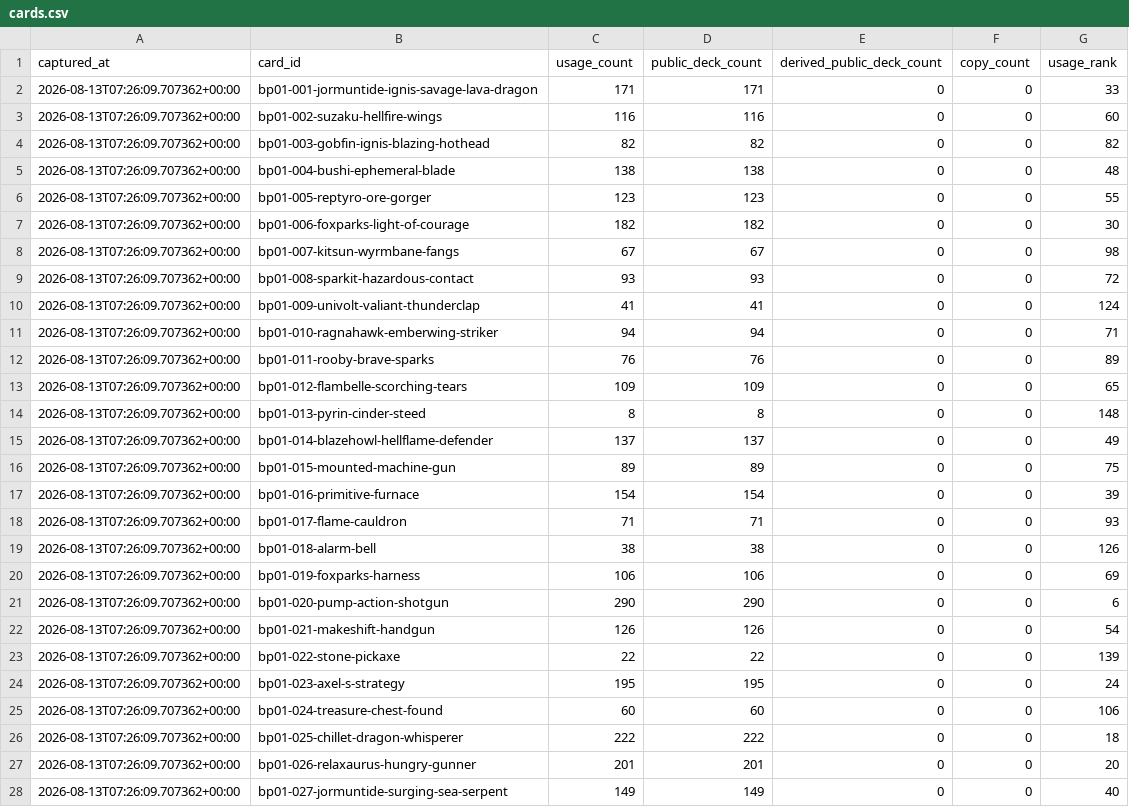
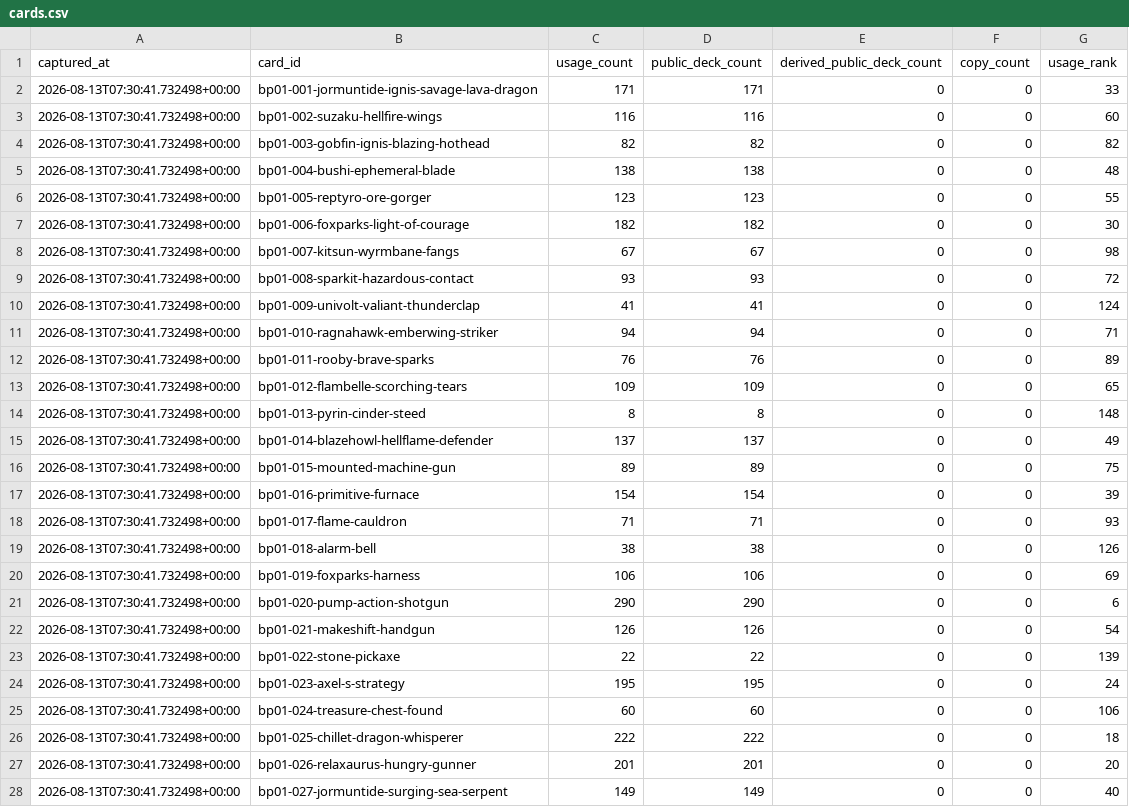
Before and after one commit to tantnlamma/PalworldTCGCache, a CSV file: history/cards.csv, drawn as a sheet; only a part is shown; the diff covers the shown part only.

Commit message:
data: 12h snapshot 2026-08-13T07:30:41.732498+00:00

```diff
--- a/history/cards.csv
+++ b/history/cards.csv
@@ -1,28 +1,28 @@
 captured_at,card_id,usage_count,public_deck_count,derived_public_deck_count,copy_count,usage_rank
-2026-08-13T07:26:09.707362+00:00,bp01-001-jormuntide-ignis-savage-lava-dragon,171,171,0,0,33
-2026-08-13T07:26:09.707362+00:00,bp01-002-suzaku-hellfire-wings,116,116,0,0,60
-2026-08-13T07:26:09.707362+00:00,bp01-003-gobfin-ignis-blazing-hothead,82,82,0,0,82
-2026-08-13T07:26:09.707362+00:00,bp01-004-bushi-ephemeral-blade,138,138,0,0,48
-2026-08-13T07:26:09.707362+00:00,bp01-005-reptyro-ore-gorger,123,123,0,0,55
-2026-08-13T07:26:09.707362+00:00,bp01-006-foxparks-light-of-courage,182,182,0,0,30
-2026-08-13T07:26:09.707362+00:00,bp01-007-kitsun-wyrmbane-fangs,67,67,0,0,98
-2026-08-13T07:26:09.707362+00:00,bp01-008-sparkit-hazardous-contact,93,93,0,0,72
-2026-08-13T07:26:09.707362+00:00,bp01-009-univolt-valiant-thunderclap,41,41,0,0,124
-2026-08-13T07:26:09.707362+00:00,bp01-010-ragnahawk-emberwing-striker,94,94,0,0,71
-2026-08-13T07:26:09.707362+00:00,bp01-011-rooby-brave-sparks,76,76,0,0,89
-2026-08-13T07:26:09.707362+00:00,bp01-012-flambelle-scorching-tears,109,109,0,0,65
-2026-08-13T07:26:09.707362+00:00,bp01-013-pyrin-cinder-steed,8,8,0,0,148
-2026-08-13T07:26:09.707362+00:00,bp01-014-blazehowl-hellflame-defender,137,137,0,0,49
-2026-08-13T07:26:09.707362+00:00,bp01-015-mounted-machine-gun,89,89,0,0,75
-2026-08-13T07:26:09.707362+00:00,bp01-016-primitive-furnace,154,154,0,0,39
-2026-08-13T07:26:09.707362+00:00,bp01-017-flame-cauldron,71,71,0,0,93
-2026-08-13T07:26:09.707362+00:00,bp01-018-alarm-bell,38,38,0,0,126
-2026-08-13T07:26:09.707362+00:00,bp01-019-foxparks-harness,106,106,0,0,69
-2026-08-13T07:26:09.707362+00:00,bp01-020-pump-action-shotgun,290,290,0,0,6
-2026-08-13T07:26:09.707362+00:00,bp01-021-makeshift-handgun,126,126,0,0,54
-2026-08-13T07:26:09.707362+00:00,bp01-022-stone-pickaxe,22,22,0,0,139
-2026-08-13T07:26:09.707362+00:00,bp01-023-axel-s-strategy,195,195,0,0,24
-2026-08-13T07:26:09.707362+00:00,bp01-024-treasure-chest-found,60,60,0,0,106
-2026-08-13T07:26:09.707362+00:00,bp01-025-chillet-dragon-whisperer,222,222,0,0,18
-2026-08-13T07:26:09.707362+00:00,bp01-026-relaxaurus-hungry-gunner,201,201,0,0,20
-2026-08-13T07:26:09.707362+00:00,bp01-027-jormuntide-surging-sea-serpent,149,149,0,0,40
+2026-08-13T07:30:41.732498+00:00,bp01-001-jormuntide-ignis-savage-lava-dragon,171,171,0,0,33
+2026-08-13T07:30:41.732498+00:00,bp01-002-suzaku-hellfire-wings,116,116,0,0,60
+2026-08-13T07:30:41.732498+00:00,bp01-003-gobfin-ignis-blazing-hothead,82,82,0,0,82
+2026-08-13T07:30:41.732498+00:00,bp01-004-bushi-ephemeral-blade,138,138,0,0,48
+2026-08-13T07:30:41.732498+00:00,bp01-005-reptyro-ore-gorger,123,123,0,0,55
+2026-08-13T07:30:41.732498+00:00,bp01-006-foxparks-light-of-courage,182,182,0,0,30
+2026-08-13T07:30:41.732498+00:00,bp01-007-kitsun-wyrmbane-fangs,67,67,0,0,98
+2026-08-13T07:30:41.732498+00:00,bp01-008-sparkit-hazardous-contact,93,93,0,0,72
+2026-08-13T07:30:41.732498+00:00,bp01-009-univolt-valiant-thunderclap,41,41,0,0,124
+2026-08-13T07:30:41.732498+00:00,bp01-010-ragnahawk-emberwing-striker,94,94,0,0,71
+2026-08-13T07:30:41.732498+00:00,bp01-011-rooby-brave-sparks,76,76,0,0,89
+2026-08-13T07:30:41.732498+00:00,bp01-012-flambelle-scorching-tears,109,109,0,0,65
+2026-08-13T07:30:41.732498+00:00,bp01-013-pyrin-cinder-steed,8,8,0,0,148
+2026-08-13T07:30:41.732498+00:00,bp01-014-blazehowl-hellflame-defender,137,137,0,0,49
+2026-08-13T07:30:41.732498+00:00,bp01-015-mounted-machine-gun,89,89,0,0,75
+2026-08-13T07:30:41.732498+00:00,bp01-016-primitive-furnace,154,154,0,0,39
+2026-08-13T07:30:41.732498+00:00,bp01-017-flame-cauldron,71,71,0,0,93
+2026-08-13T07:30:41.732498+00:00,bp01-018-alarm-bell,38,38,0,0,126
+2026-08-13T07:30:41.732498+00:00,bp01-019-foxparks-harness,106,106,0,0,69
+2026-08-13T07:30:41.732498+00:00,bp01-020-pump-action-shotgun,290,290,0,0,6
+2026-08-13T07:30:41.732498+00:00,bp01-021-makeshift-handgun,126,126,0,0,54
+2026-08-13T07:30:41.732498+00:00,bp01-022-stone-pickaxe,22,22,0,0,139
+2026-08-13T07:30:41.732498+00:00,bp01-023-axel-s-strategy,195,195,0,0,24
+2026-08-13T07:30:41.732498+00:00,bp01-024-treasure-chest-found,60,60,0,0,106
+2026-08-13T07:30:41.732498+00:00,bp01-025-chillet-dragon-whisperer,222,222,0,0,18
+2026-08-13T07:30:41.732498+00:00,bp01-026-relaxaurus-hungry-gunner,201,201,0,0,20
+2026-08-13T07:30:41.732498+00:00,bp01-027-jormuntide-surging-sea-serpent,149,149,0,0,40
```
Also changed, not shown: 123 edited cells elsewhere in this file, history/decks.csv, 5 other files.
